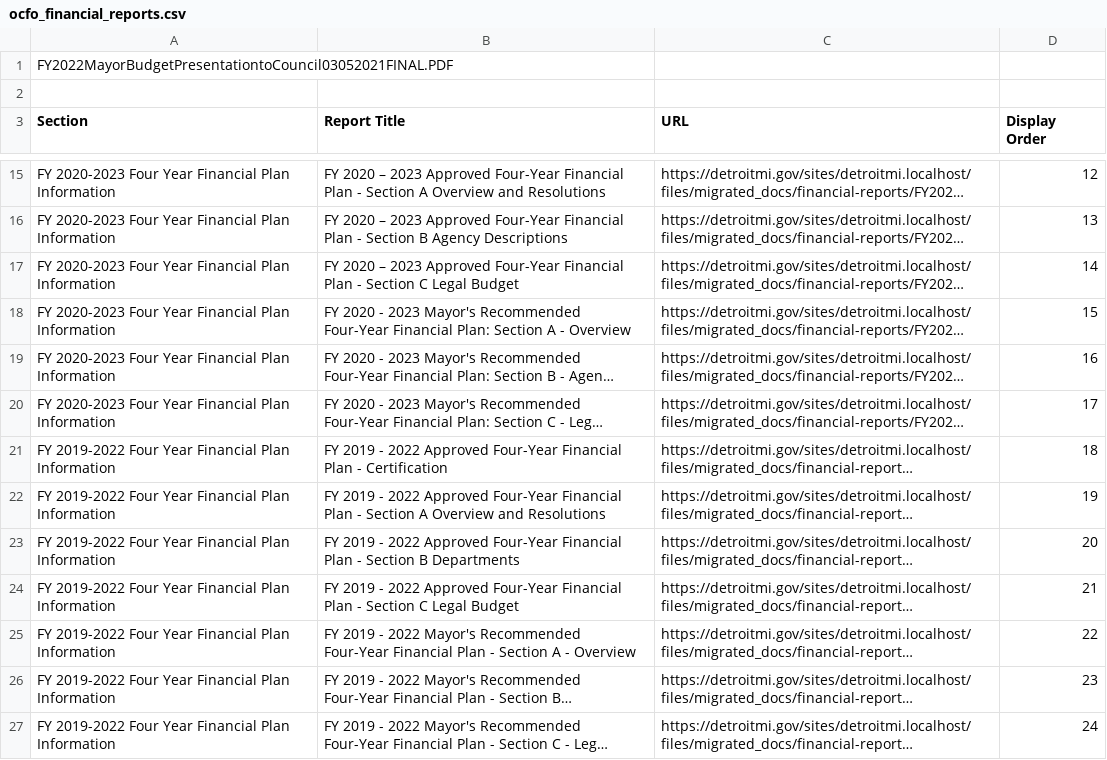
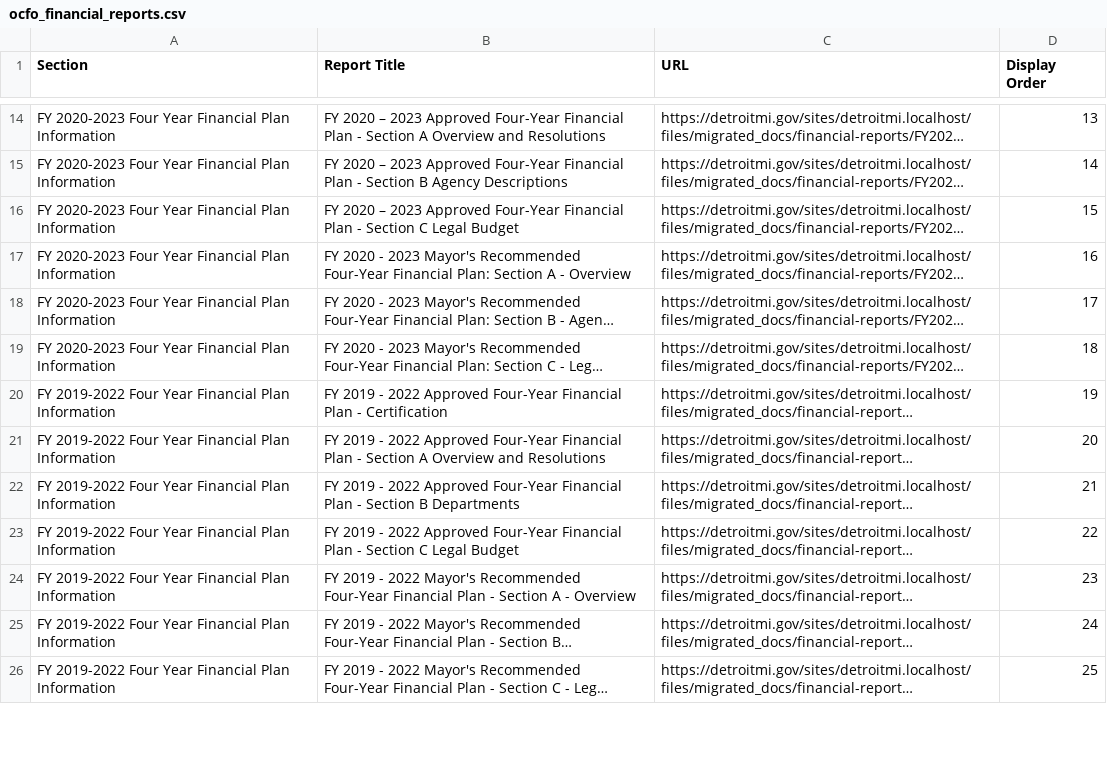
Before and after one commit to CityOfDetroit/website_scripts, a CSV file: automated_web_pages/ocfo_financial_reports.csv, drawn as a sheet; only a part is shown, gaps mark what is left out; long unchanged cells end in …; removed rows and columns are numbered as before the commit, all else as after; the diff covers the shown part only; the diff names each change by its address in the sheet, - before the commit and + after, or states it on an @@ line.

Commit message:
Added new OCFO 4 year budget docs

```diff
--- a/automated_web_pages/ocfo_financial_reports.csv
+++ b/automated_web_pages/ocfo_financial_reports.csv
-row 1: FY2022MayorBudgetPresentationtoCouncil03052021FINAL.PDF
-row 2: (empty)
-D14 (Display Order): 12
+D14 (Display Order): 13
-D15 (Display Order): 13
+D15 (Display Order): 14
-D16 (Display Order): 14
+D16 (Display Order): 15
-D17 (Display Order): 15
+D17 (Display Order): 16
-D18 (Display Order): 16
+D18 (Display Order): 17
-D19 (Display Order): 17
+D19 (Display Order): 18
-D20 (Display Order): 18
+D20 (Display Order): 19
-D21 (Display Order): 19
+D21 (Display Order): 20
-D22 (Display Order): 20
+D22 (Display Order): 21
-D23 (Display Order): 21
+D23 (Display Order): 22
-D24 (Display Order): 22
+D24 (Display Order): 23
-D25 (Display Order): 23
+D25 (Display Order): 24
-D26 (Display Order): 24
+D26 (Display Order): 25
```
Also changed, not shown: 1 added row and 165 edited cells elsewhere in this file.
